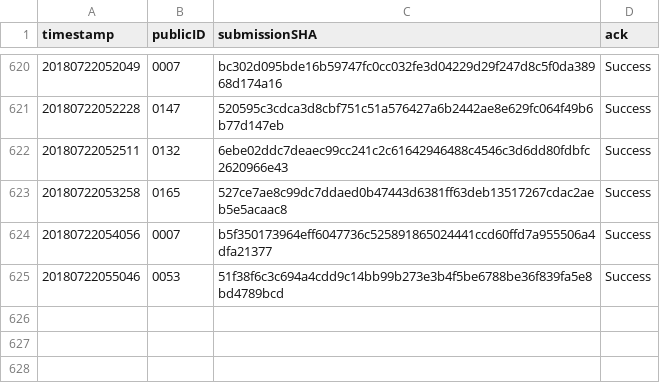
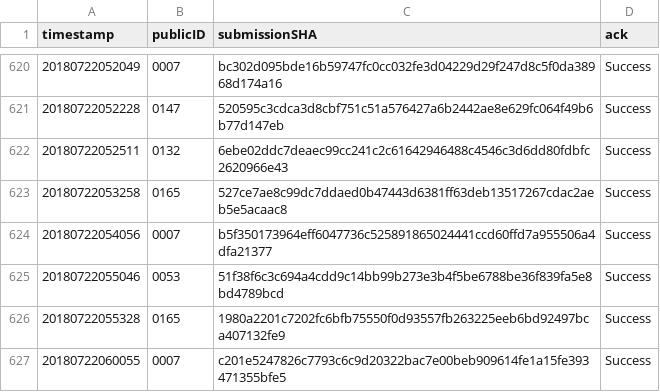
Before and after one commit to icfpcontest2018/icfpcontest2018.github.io, a CSV file: _data/submission_acks.csv, drawn as a sheet; only a part is shown, gaps mark what is left out.

Commit message:
Update submission_acks.

```diff
--- a/_data/submission_acks.csv
+++ b/_data/submission_acks.csv
@@ -625 +625,3 @@ timestamp,publicID,submissionSHA,ack
 20180722055046,0053,51f38f6c3c694a4cdd9c14bb99b273e3b4f5be6788be36f839fa5e8bd4789bcd,"Success"
+20180722055328,0165,1980a2201c7202fc6bfb75550f0d93557fb263225eeb6bd92497bca407132fe9,"Success"
+20180722060055,0007,c201e5247826c7793c6c9d20322bac7e00beb909614fe1a15fe393471355bfe5,"Success"
```
